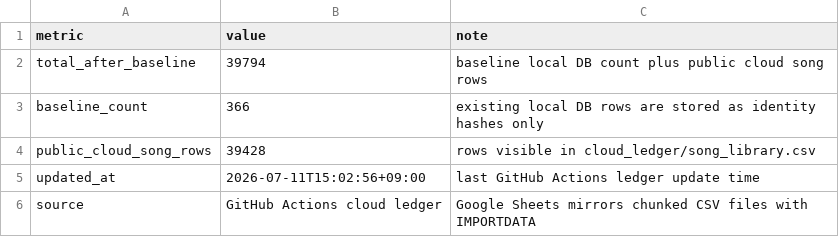
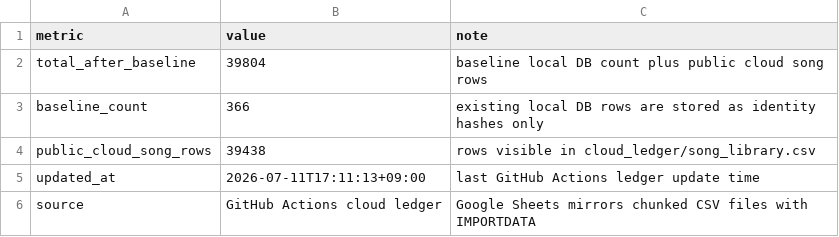
Before and after one commit to AhnYoungseok/producing, a CSV file: cloud_ledger/summary.csv, drawn as a sheet.

```diff
--- a/cloud_ledger/summary.csv
+++ b/cloud_ledger/summary.csv
@@ -1,6 +1,6 @@
 metric,value,note
-total_after_baseline,39794,baseline local DB count plus public cloud song rows
+total_after_baseline,39804,baseline local DB count plus public cloud song rows
 baseline_count,366,existing local DB rows are stored as identity hashes only
-public_cloud_song_rows,39428,rows visible in cloud_ledger/song_library.csv
-updated_at,2026-07-11T15:02:56+09:00,last GitHub Actions ledger update time
+public_cloud_song_rows,39438,rows visible in cloud_ledger/song_library.csv
+updated_at,2026-07-11T17:11:13+09:00,last GitHub Actions ledger update time
 source,GitHub Actions cloud ledger,Google Sheets mirrors chunked CSV files with IMPORTDATA
```
Also changed, not shown: cloud_ledger/sheet_chunks/song_library_sheet_part_012.csv, cloud_ledger/sheet_chunks/summary_sheet.csv, 1 other file.
